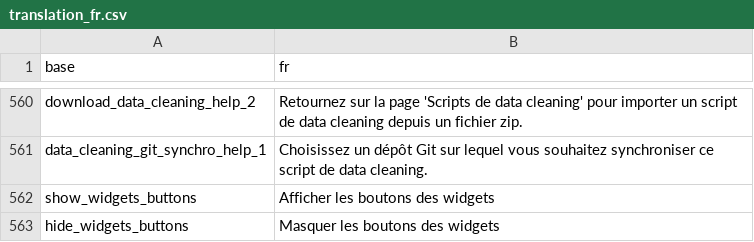
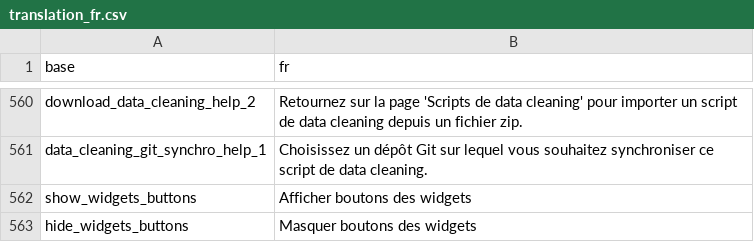
Before and after one commit to BorisDelange/LinkR, a CSV file: inst/translations/translation_fr.csv, drawn as a sheet; only a part is shown, gaps mark what is left out.

Commit message:
Update translations (#53)

```diff
--- a/inst/translations/translation_fr.csv
+++ b/inst/translations/translation_fr.csv
@@ -561,3 +561,3 @@ download_data_cleaning_help_2,"Retournez sur la page 'Scripts de data cleaning'
 data_cleaning_git_synchro_help_1,"Choisissez un dépôt Git sur lequel vous souhaitez synchroniser ce script de data cleaning."
-show_widgets_buttons,Afficher les boutons des widgets
-hide_widgets_buttons,Masquer les boutons des widgets
+show_widgets_buttons,Afficher boutons des widgets
+hide_widgets_buttons,Masquer boutons des widgets
```
